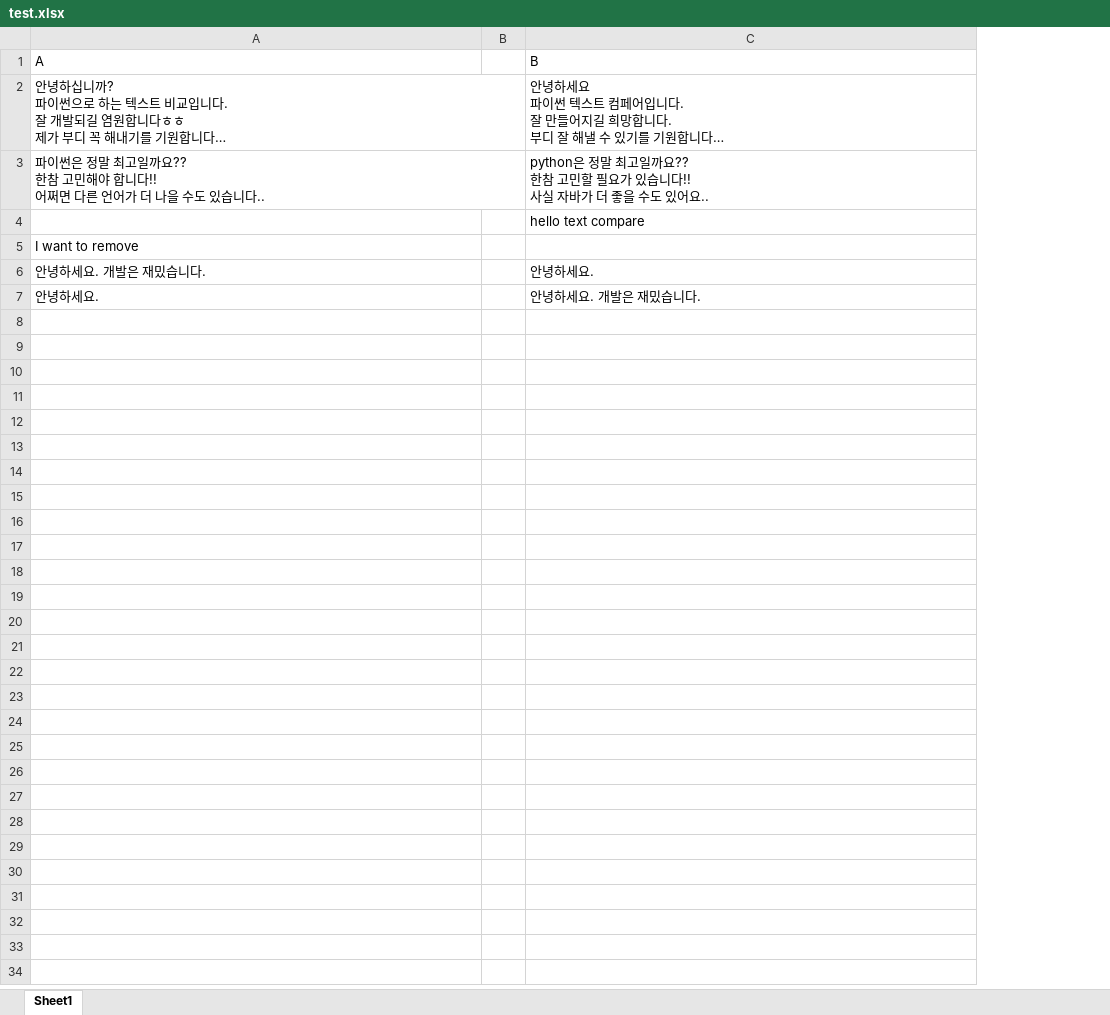
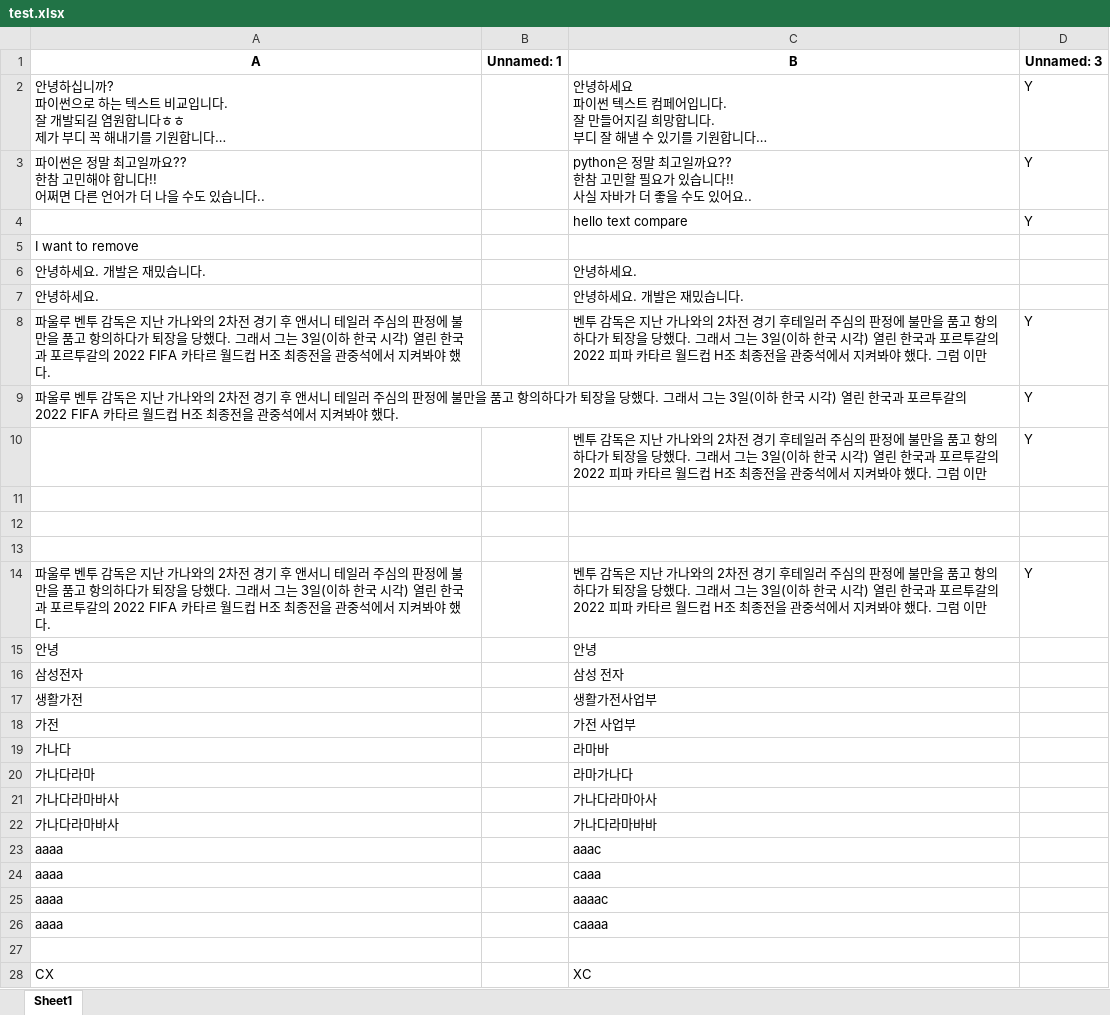
Before and after one commit to Minku-Koo/pyKoreanDiff, an Excel workbook: sample/test.xlsx, sheet Sheet1, drawn as a sheet; long unchanged cells end in …; values as stored, in another font and other column widths than the file's, no borders; removed rows and columns are numbered as before the commit, all else as after; the diff names each change by its address in the sheet, - before the commit and + after, or states it on an @@ line.

Commit message:
test file

```diff
--- a/sample/test.xlsx (sheet Sheet1)
+++ b/sample/test.xlsx (sheet Sheet1)
-column B, empty
+column B (Unnamed: 1), empty
+column D (Unnamed: 3), rows 2-4: all Y
@@ A1 bold: off → on, alignment: left → center @@
@@ C1 bold: off → on, alignment: left → center @@
+row 8: 파울루 벤투 감독은 지난 가나와의 2차전 경기 후 앤서니 테일러 주심의 판정에 불만을 품고 항의하다가 퇴장을 당했다. 그래서 그는 3일(이하 한국 시각) 열린 한국과 포르투갈의 2022 FIFA 카타르 월드컵 H조 최종전을 관중석에서 지켜봐야 했다. |  | 벤투 감독은 지난 가나와의 2차전 경기 후테일러 주심의 판정에 불만을 품고 항의하다가 퇴장을 당했다. 그래서 그는 3일(이하 한국 시각) 열린 한국과 포르투갈의 2022 피파 카타르 월드컵 H조 최종전을 관중석에서 지켜봐야 했다. 그럼 이만 | Y
+row 9: 파울루 벤투 감독은 지난 가나와의 2차전 경기 후 앤서니 테일러 주심의 판정에 불만을 품고 항의하다가 퇴장을 당했다. 그래서 그는 3일(이하 한국 시각) 열린 한국과 포르투갈의 2022 FIFA 카타르 월드컵 H조 최종전을 관중석에서 지켜봐야 했다. |  |  | Y
+row 10:  |  | 벤투 감독은 지난 가나와의 2차전 경기 후테일러 주심의 판정에 불만을 품고 항의하다가 퇴장을 당했다. 그래서 그는 3일(이하 한국 시각) 열린 한국과 포르투갈의 2022 피파 카타르 월드컵 H조 최종전을 관중석에서 지켜봐야 했다. 그럼 이만 | Y
+row 11: (empty)
+row 12: (empty)
+row 13: (empty)
+row 14: 파울루 벤투 감독은 지난 가나와의 2차전 경기 후 앤서니 테일러 주심의 판정에 불만을 품고 항의하다가 퇴장을 당했다. 그래서 그는 3일(이하 한국 시각) 열린 한국과 포르투갈의 2022 FIFA 카타르 월드컵 H조 최종전을 관중석에서 지켜봐야 했다. |  | 벤투 감독은 지난 가나와의 2차전 경기 후테일러 주심의 판정에 불만을 품고 항의하다가 퇴장을 당했다. 그래서 그는 3일(이하 한국 시각) 열린 한국과 포르투갈의 2022 피파 카타르 월드컵 H조 최종전을 관중석에서 지켜봐야 했다. 그럼 이만 | Y
+row 15: 안녕 |  | 안녕
+row 16: 삼성전자 |  | 삼성 전자
+row 17: 생활가전 |  | 생활가전사업부
+row 18: 가전 |  | 가전 사업부
+row 19: 가나다 |  | 라마바
+row 20: 가나다라마 |  | 라마가나다
+row 21: 가나다라마바사 |  | 가나다라마아사
+row 22: 가나다라마바사 |  | 가나다라마바바
+row 23: aaaa |  | aaac
+row 24: aaaa |  | caaa
+row 25: aaaa |  | aaaac
+row 26: aaaa |  | caaaa
+row 27: (empty)
+row 28: CX |  | XC
```
Also changed, not shown: 1 other file.
